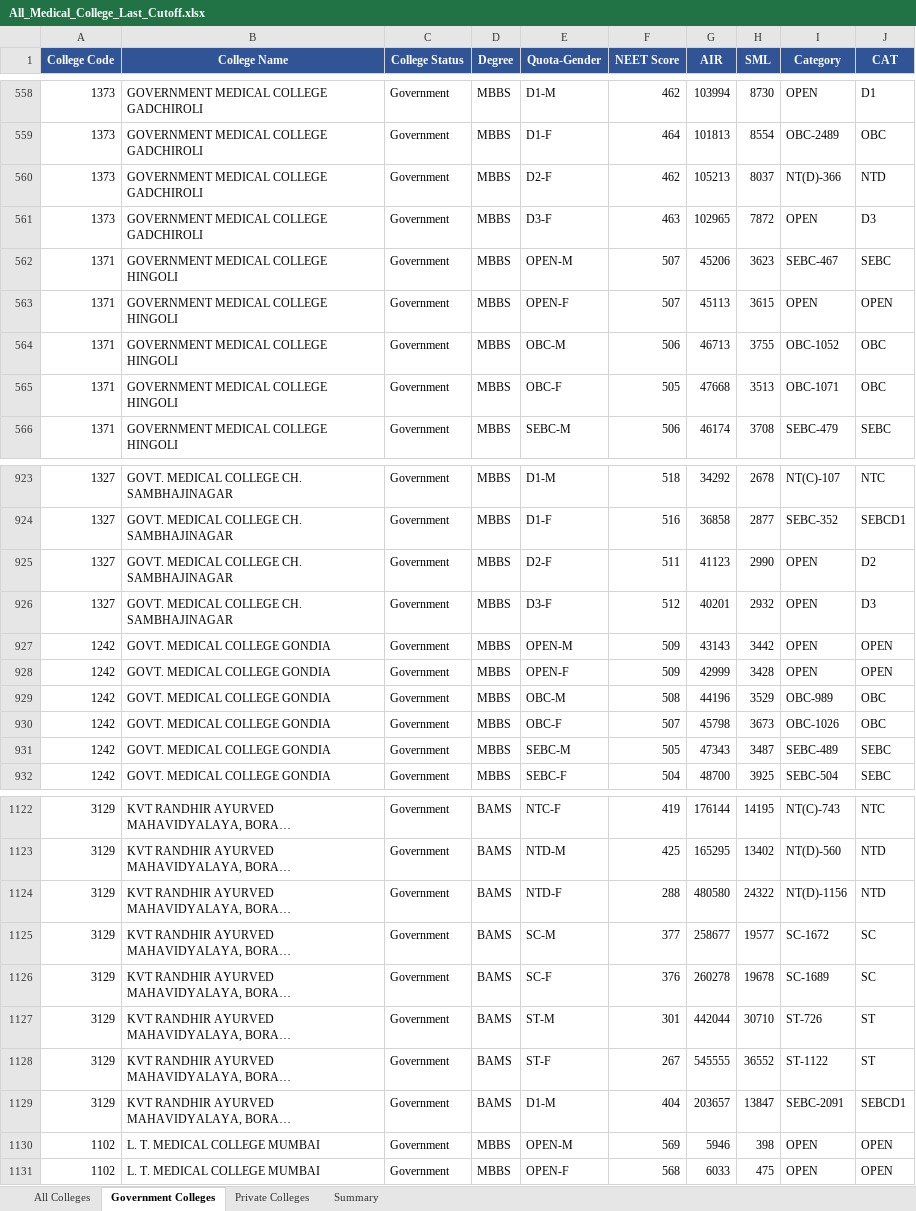
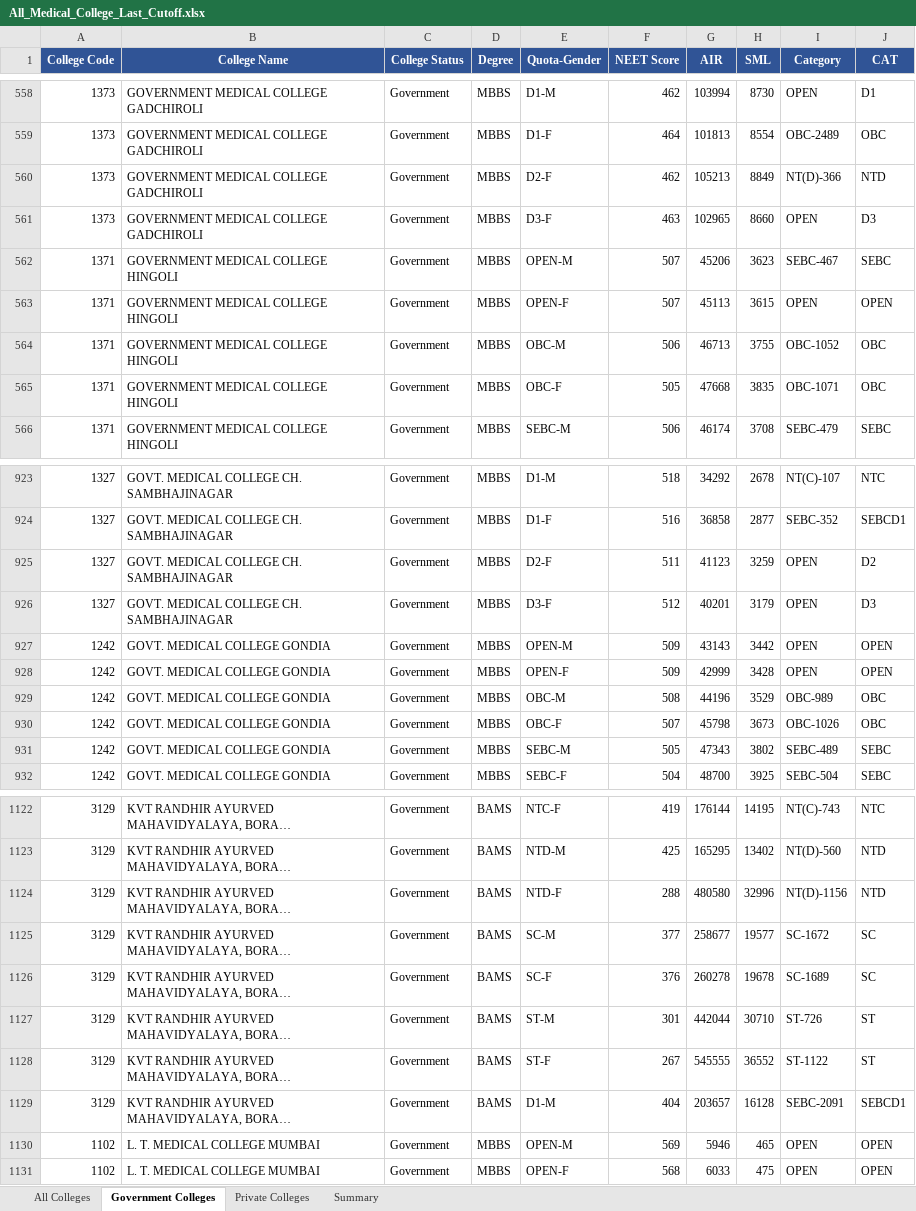
Before and after one commit to Radhesham87/Medical-Prediction, an Excel workbook: data/All_Medical_College_Last_Cutoff.xlsx, sheet Government Colleges, drawn as a sheet; only a part is shown, gaps mark what is left out; long unchanged cells end in …; values as stored, in another font and other column widths than the file's, no borders; the diff covers the shown part only; the diff names each change by its address in the sheet, - before the commit and + after, or states it on an @@ line.

Commit message:
Sync data file: remove college 1143, update Summary stats

```diff
--- a/data/All_Medical_College_Last_Cutoff.xlsx (sheet Government Colleges)
+++ b/data/All_Medical_College_Last_Cutoff.xlsx (sheet Government Colleges)
-H560 (SML): 8037
+H560 (SML): 8849
-H561 (SML): 7872
+H561 (SML): 8660
-H565 (SML): 3513
+H565 (SML): 3835
-H925 (SML): 2990
+H925 (SML): 3259
-H926 (SML): 2932
+H926 (SML): 3179
-H931 (SML): 3487
+H931 (SML): 3802
-H1124 (SML): 24322
+H1124 (SML): 32996
-H1129 (SML): 13847
+H1129 (SML): 16128
-H1130 (SML): 398
+H1130 (SML): 465
```
Also changed, not shown: 77 edited cells elsewhere in this sheet, sheet Private Colleges, sheet All Colleges, hidden cells.
